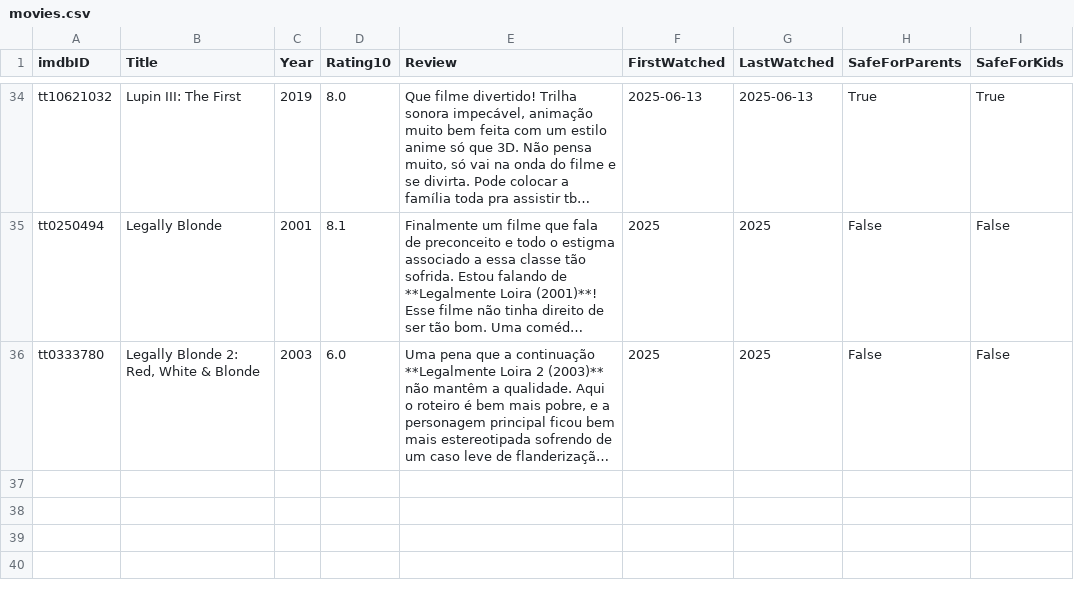
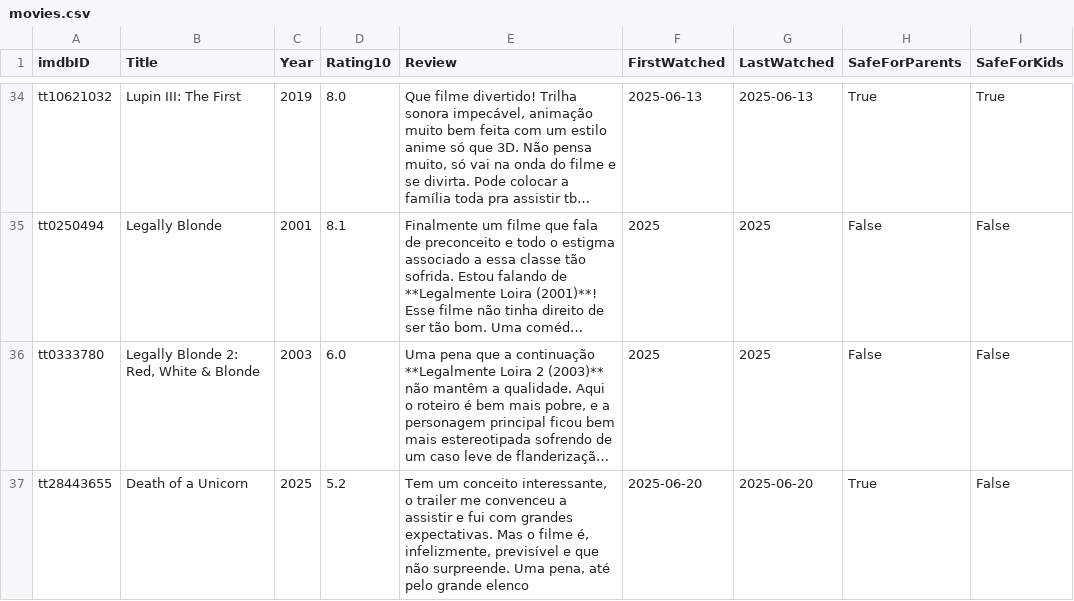
Before and after one commit to silash35/media-log, a CSV file: movies.csv, drawn as a sheet; only a part is shown, gaps mark what is left out; long unchanged cells end in …; the diff names each change by its address in the sheet, - before the commit and + after, or states it on an @@ line.

Commit message:
Add "Death of a Unicorn"

```diff
--- a/movies.csv
+++ b/movies.csv
+row 37: tt28443655 | Death of a Unicorn | 2025 | 5.2 | Tem um conceito interessante, o trailer me convenceu a assistir e fui com grandes expectativas. Mas o filme é, infelizmente, previsível e que não surpreende. Uma pena, até pelo grande elenco | 2025-06-20 | 2025-06-20 | True | False
```
Also changed, not shown: 1 other file.
